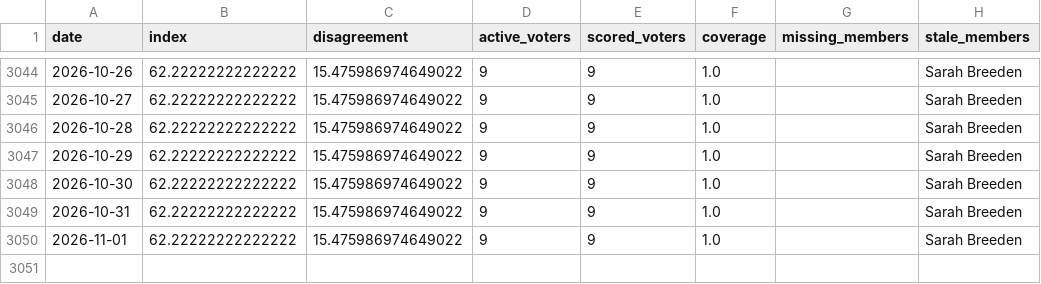
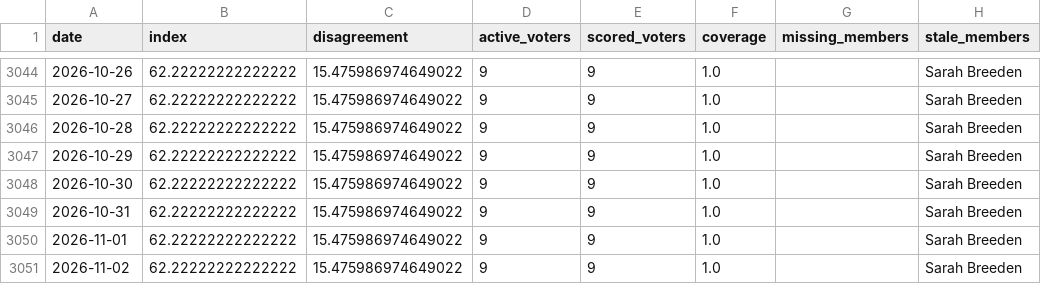
Before and after one commit to Mandamundi/central-bank-voter-index, a CSV file: boe/output/boe_coverage.csv, drawn as a sheet; only a part is shown, gaps mark what is left out; the diff names each change by its address in the sheet, - before the commit and + after, or states it on an @@ line.

```diff
--- a/boe/output/boe_coverage.csv
+++ b/boe/output/boe_coverage.csv
+row 3051: 2026-11-02 | 62.22222222222222 | 15.475986974649022 | 9 | 9 | 1.0 |  | Sarah Breeden
```
Also changed, not shown: boe/output/boe_speech_disagreement.csv, boe/output/boe_speech_index.csv, 9 other files.
